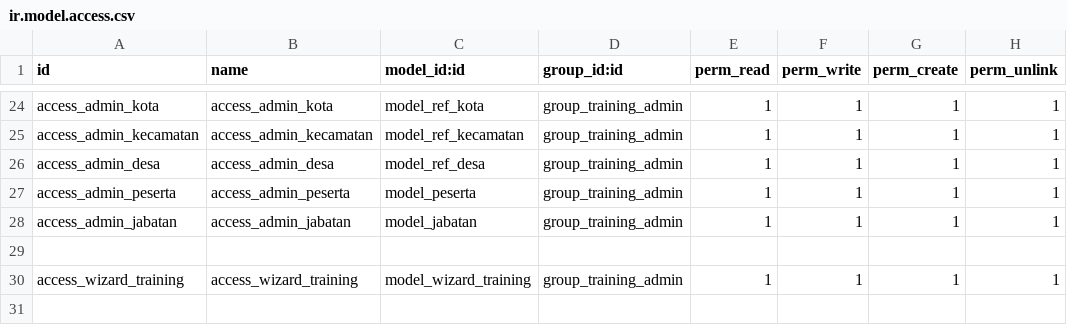
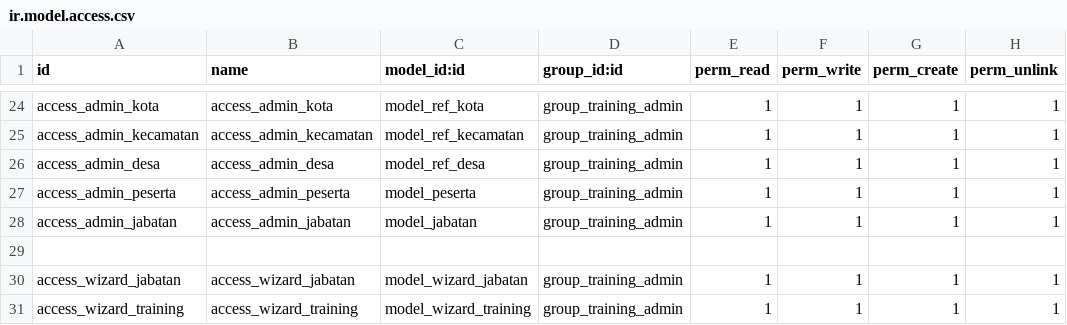
Before and after one commit to will2308/addons, a CSV file: cdn_training/security/ir.model.access.csv, drawn as a sheet; only a part is shown, gaps mark what is left out; the diff names each change by its address in the sheet, - before the commit and + after, or states it on an @@ line.

```diff
--- a/cdn_training/security/ir.model.access.csv
+++ b/cdn_training/security/ir.model.access.csv
+row 30: access_wizard_jabatan | access_wizard_jabatan | model_wizard_jabatan | group_training_admin | 1 | 1 | 1 | 1
```
Also changed, not shown: 13 other files.
